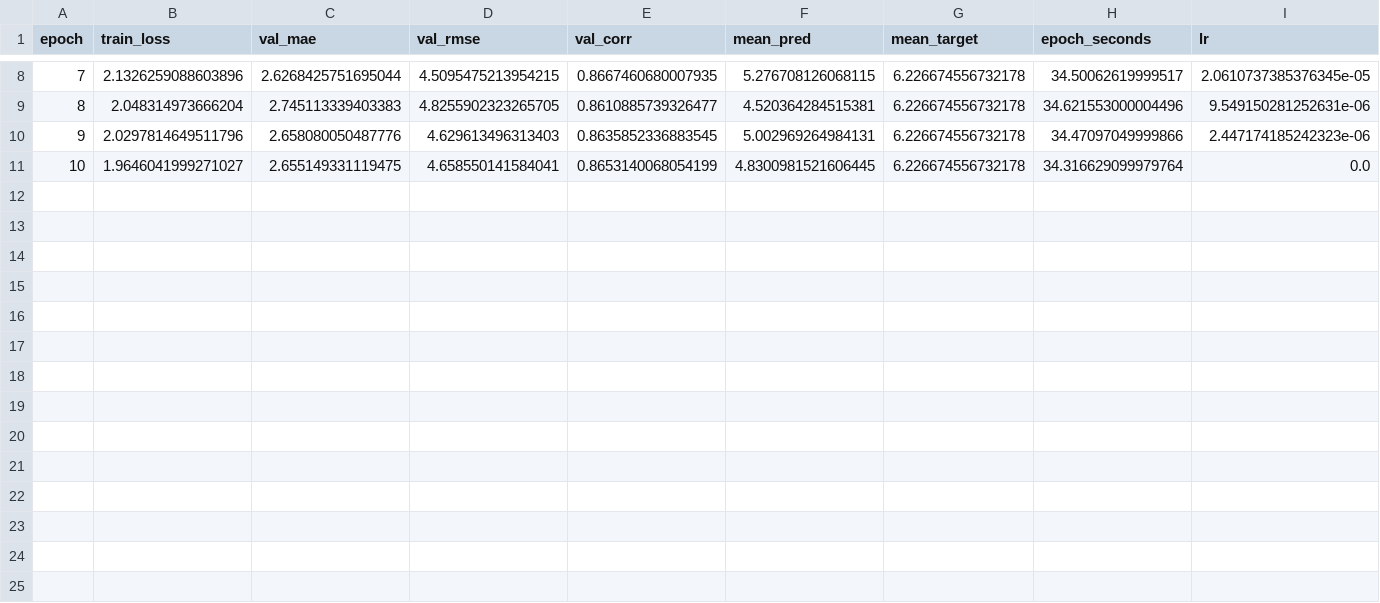
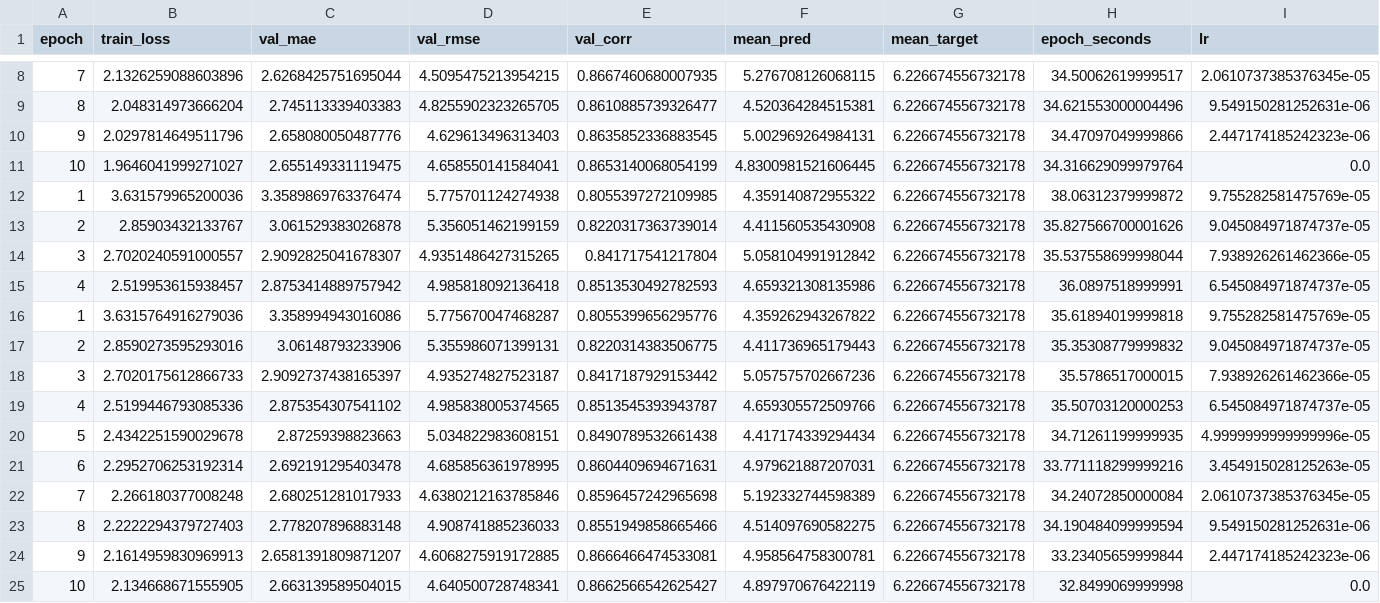
Before and after one commit to Parth-Sharma-Dev/depth-wizard, a CSV file: experiments/baseline1a/history.csv, drawn as a sheet; only a part is shown, gaps mark what is left out; the diff names each change by its address in the sheet, - before the commit and + after, or states it on an @@ line.

Commit message:
feat: Implement Baseline 1B training with multi-scale height model
- Updated training script to support Baseline 1B with a new multi-scale height model.
- Increased batch size for training and validation to 8.
- Added new model architecture for depth estimation using multi-scale features.
- Introduced checkpointing mechanism to save model states during training.
- Created manifest files for training and validation datasets.
- Added validation metrics including MAE, RMSE, and correlation.
- Implemented data loading and preprocessing for the GAMUS dataset.
- Added a smoke test for the new model to verify functionality.
- Enhanced logging for training progress and metrics.

```diff
--- a/experiments/baseline1a/history.csv
+++ b/experiments/baseline1a/history.csv
+row 12: 1 | 3.631579965200036 | 3.3589869763376474 | 5.775701124274938 | 0.8055397272109985 | 4.359140872955322 | 6.226674556732178 | 38.06312379999872 | 9.755282581475769e-05
+row 13: 2 | 2.85903432133767 | 3.061529383026878 | 5.356051462199159 | 0.8220317363739014 | 4.411560535430908 | 6.226674556732178 | 35.827566700001626 | 9.045084971874737e-05
+row 14: 3 | 2.7020240591000557 | 2.9092825041678307 | 4.9351486427315265 | 0.841717541217804 | 5.058104991912842 | 6.226674556732178 | 35.537558699998044 | 7.938926261462366e-05
+row 15: 4 | 2.519953615938457 | 2.8753414889757942 | 4.985818092136418 | 0.8513530492782593 | 4.659321308135986 | 6.226674556732178 | 36.0897518999991 | 6.545084971874737e-05
+row 16: 1 | 3.6315764916279036 | 3.358994943016086 | 5.775670047468287 | 0.8055399656295776 | 4.359262943267822 | 6.226674556732178 | 35.61894019999818 | 9.755282581475769e-05
+row 17: 2 | 2.8590273595293016 | 3.06148793233906 | 5.355986071399131 | 0.8220314383506775 | 4.411736965179443 | 6.226674556732178 | 35.35308779999832 | 9.045084971874737e-05
+row 18: 3 | 2.7020175612866733 | 2.9092737438165397 | 4.935274827523187 | 0.8417187929153442 | 5.057575702667236 | 6.226674556732178 | 35.5786517000015 | 7.938926261462366e-05
+row 19: 4 | 2.5199446793085336 | 2.875354307541102 | 4.985838005374565 | 0.8513545393943787 | 4.659305572509766 | 6.226674556732178 | 35.50703120000253 | 6.545084971874737e-05
+row 20: 5 | 2.4342251590029678 | 2.87259398823663 | 5.034822983608151 | 0.8490789532661438 | 4.417174339294434 | 6.226674556732178 | 34.71261199999935 | 4.9999999999999996e-05
+row 21: 6 | 2.2952706253192314 | 2.692191295403478 | 4.685856361978995 | 0.8604409694671631 | 4.979621887207031 | 6.226674556732178 | 33.771118299999216 | 3.454915028125263e-05
+row 22: 7 | 2.266180377008248 | 2.680251281017933 | 4.6380212163785846 | 0.8596457242965698 | 5.192332744598389 | 6.226674556732178 | 34.24072850000084 | 2.0610737385376345e-05
+row 23: 8 | 2.2222294379727403 | 2.778207896883148 | 4.908741885236033 | 0.8551949858665466 | 4.514097690582275 | 6.226674556732178 | 34.190484099999594 | 9.549150281252631e-06
+row 24: 9 | 2.1614959830969913 | 2.6581391809871207 | 4.6068275919172885 | 0.8666466474533081 | 4.958564758300781 | 6.226674556732178 | 33.23405659999844 | 2.447174185242323e-06
+row 25: 10 | 2.134668671555905 | 2.663139589504015 | 4.640500728748341 | 0.8662566542625427 | 4.897970676422119 | 6.226674556732178 | 32.8499069999998 | 0.0
```
Also changed, not shown: 10 other files.
